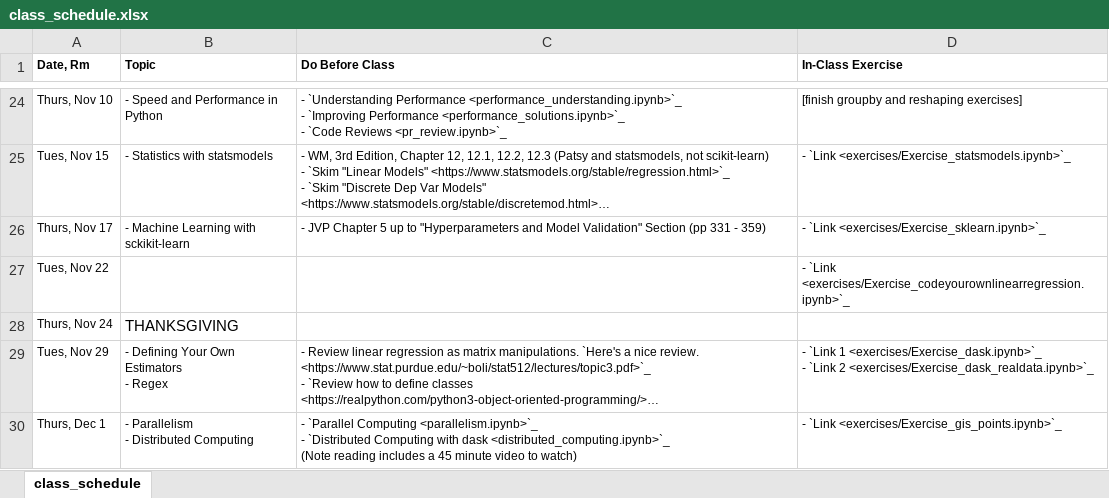
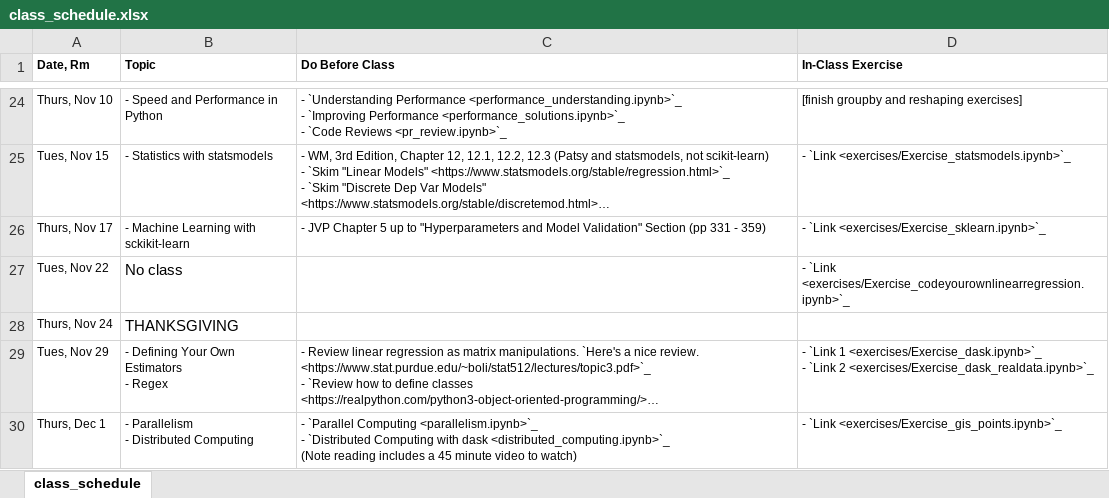
Before and after one commit to nickeubank/practicaldatascience_class, an Excel workbook: source/class_schedule.xlsx, sheet class_schedule, drawn as a sheet; only a part is shown, gaps mark what is left out; long unchanged cells end in …; values as stored, in another font and other column widths than the file's, no borders; the diff names each change by its address in the sheet, - before the commit and + after, or states it on an @@ line.

```diff
--- a/source/class_schedule.xlsx (sheet class_schedule)
+++ b/source/class_schedule.xlsx (sheet class_schedule)
-B27 (Topic): (empty)
+B27 (Topic): No class
```
Also changed, not shown: source/class_schedule_xlsx.xlsx, 5 other files.
